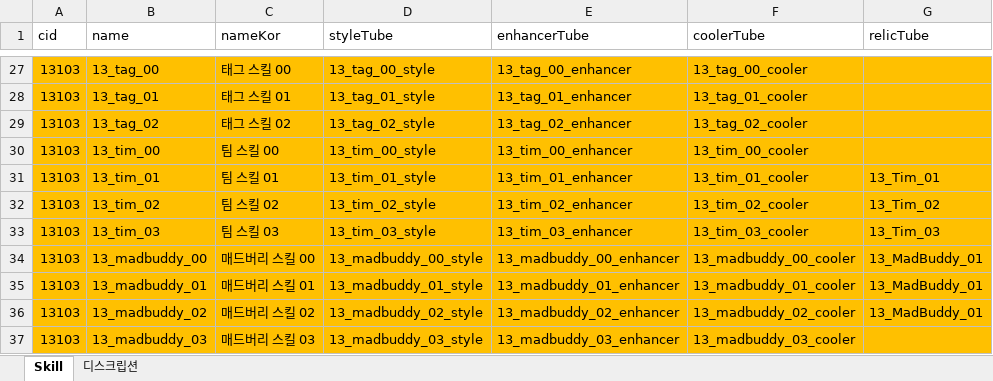
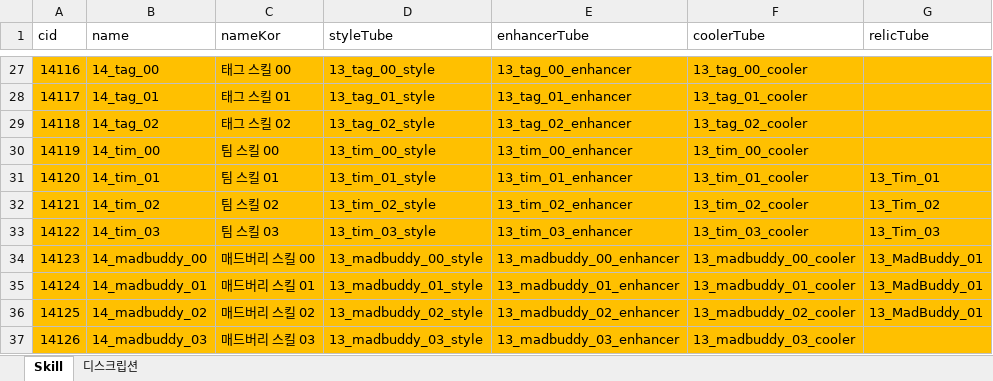
Before and after one commit to WolfPack-1/2D-Side-View-Roguelike, an Excel workbook: DesignDocs/VariableData/NpcSkill.xlsx, sheet Skill, drawn as a sheet; only a part is shown, gaps mark what is left out; values as stored, in another font and other column widths than the file's, no borders; the diff covers the shown part only; the diff names each change by its address in the sheet, - before the commit and + after, or states it on an @@ line.

```diff
--- a/DesignDocs/VariableData/NpcSkill.xlsx (sheet Skill)
+++ b/DesignDocs/VariableData/NpcSkill.xlsx (sheet Skill)
-A27 (cid): 13103
+A27 (cid): 14116
-B27 (name): 13_tag_00
+B27 (name): 14_tag_00
-A28 (cid): 13103
+A28 (cid): 14117
-B28 (name): 13_tag_01
+B28 (name): 14_tag_01
-A29 (cid): 13103
+A29 (cid): 14118
-B29 (name): 13_tag_02
+B29 (name): 14_tag_02
-A30 (cid): 13103
+A30 (cid): 14119
-B30 (name): 13_tim_00
+B30 (name): 14_tim_00
-A31 (cid): 13103
+A31 (cid): 14120
-B31 (name): 13_tim_01
+B31 (name): 14_tim_01
-A32 (cid): 13103
+A32 (cid): 14121
-B32 (name): 13_tim_02
+B32 (name): 14_tim_02
-A33 (cid): 13103
+A33 (cid): 14122
-B33 (name): 13_tim_03
+B33 (name): 14_tim_03
-A34 (cid): 13103
+A34 (cid): 14123
-B34 (name): 13_madbuddy_00
+B34 (name): 14_madbuddy_00
-A35 (cid): 13103
+A35 (cid): 14124
-B35 (name): 13_madbuddy_01
+B35 (name): 14_madbuddy_01
-A36 (cid): 13103
+A36 (cid): 14125
-B36 (name): 13_madbuddy_02
+B36 (name): 14_madbuddy_02
-A37 (cid): 13103
+A37 (cid): 14126
-B37 (name): 13_madbuddy_03
+B37 (name): 14_madbuddy_03
```
Also changed, not shown: 32 edited cells elsewhere in this sheet, DesignDocs/VariableData/NPCTubeCooler.xlsx, DesignDocs/VariableData/NPCTubeEnhancer.xlsx, 44 other files.
